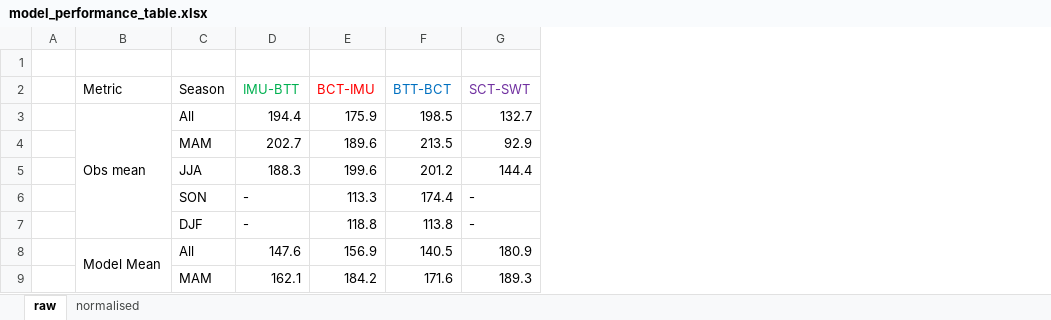
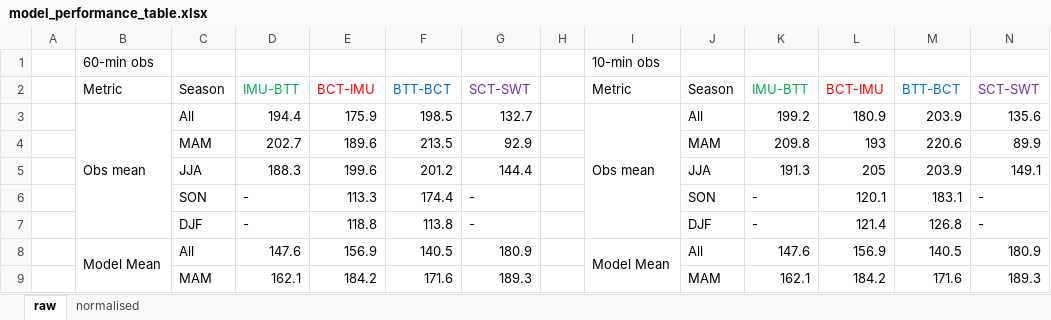
Before and after one commit to beth182/scint_plots, an Excel workbook: scint_plots/model_eval_stats/model_performance_table.xlsx, sheet raw, drawn as a sheet; only a part is shown; values as stored, in another font and other column widths than the file's, no borders; the diff names each change by its address in the sheet, - before the commit and + after, or states it on an @@ line.

```diff
--- a/scint_plots/model_eval_stats/model_performance_table.xlsx (sheet raw)
+++ b/scint_plots/model_eval_stats/model_performance_table.xlsx (sheet raw)
+column H, empty
+column I, rows 1-8: 10-min obs | Metric | Obs mean |  |  |  |  | Model Mean
+column J, rows 2-9: Season | All | MAM | JJA | SON | DJF | All | MAM
+column K, rows 2-9: IMU-BTT | 199.2 | 209.8 | 191.3 | - | - | 147.6 | 162.1
+column L, rows 2-9: BCT-IMU | 180.9 | 193 | 205 | 120.1 | 121.4 | 156.9 | 184.2
+column M, rows 2-9: BTT-BCT | 203.9 | 220.6 | 203.9 | 183.1 | 126.8 | 140.5 | 171.6
+column N, rows 2-9: SCT-SWT | 135.6 | 89.9 | 149.1 | - | - | 180.9 | 189.3
-row 1: (empty)
+row 1:  | 60-min obs |  |  |  |  |  |  | 10-min obs
```
Also changed, not shown: sheet normalised, 1 other file.
